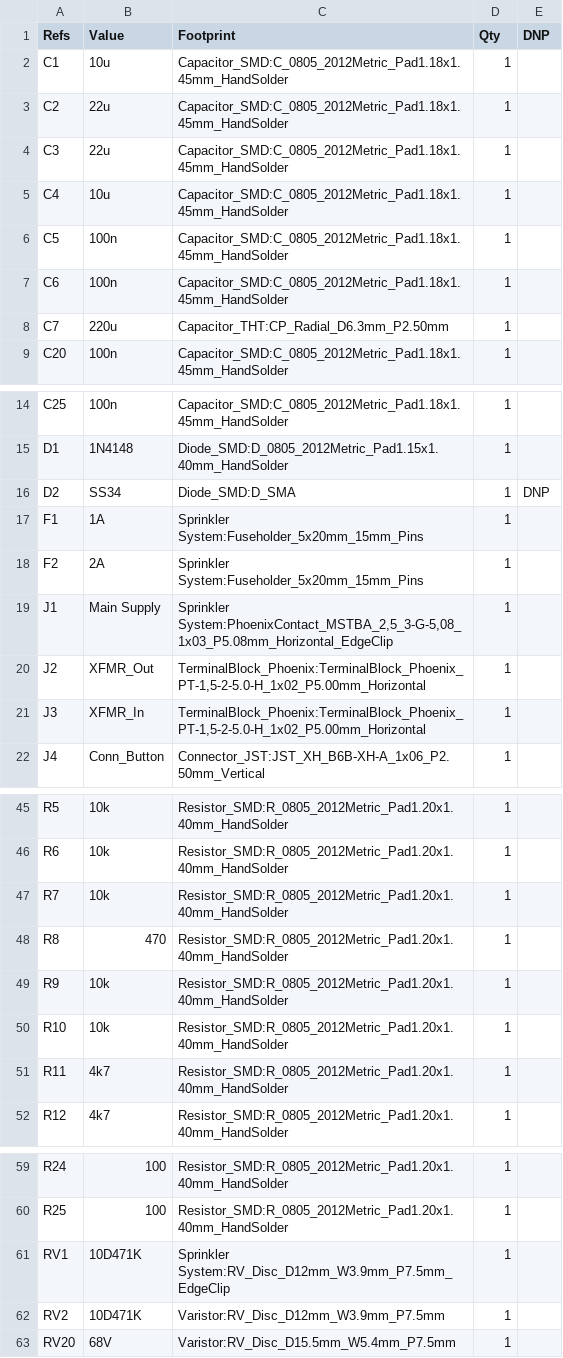
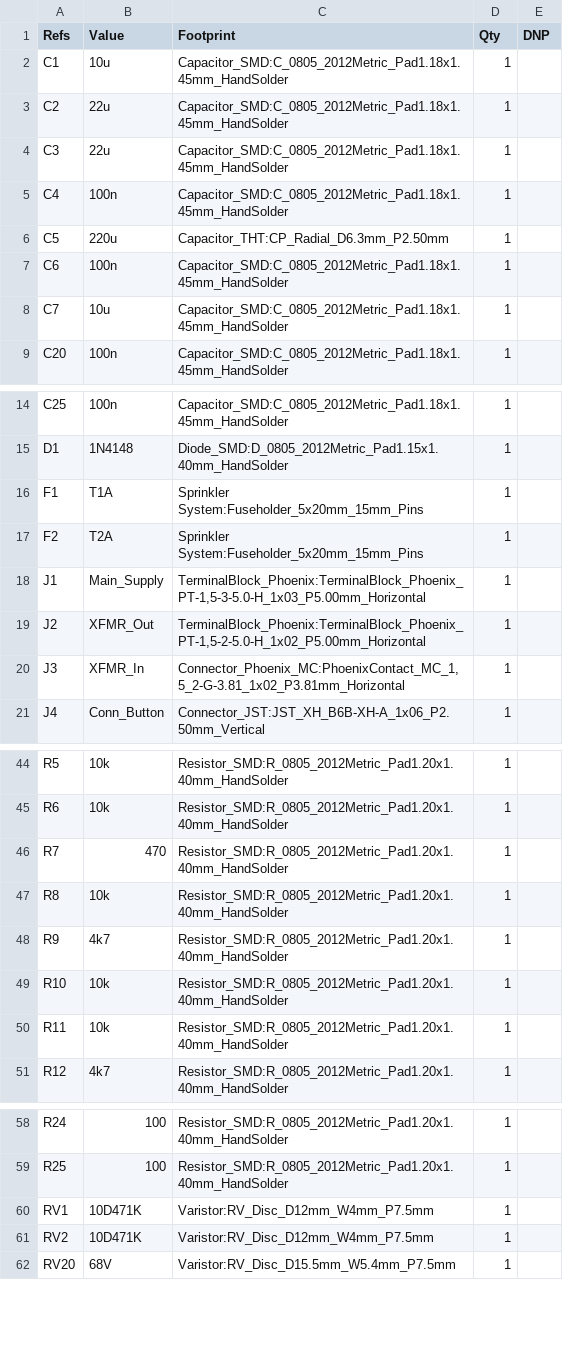
Before and after one commit to Swamp-Ig/Sprinkler-System, a CSV file: manufacturing/bom/bom.csv, drawn as a sheet; only a part is shown, gaps mark what is left out.

```diff
--- a/manufacturing/bom/bom.csv
+++ b/manufacturing/bom/bom.csv
@@ -4,6 +4,6 @@
 "C3","22u","Capacitor_SMD:C_0805_2012Metric_Pad1.18x1.45mm_HandSolder","1",""
-"C4","10u","Capacitor_SMD:C_0805_2012Metric_Pad1.18x1.45mm_HandSolder","1",""
-"C5","100n","Capacitor_SMD:C_0805_2012Metric_Pad1.18x1.45mm_HandSolder","1",""
+"C4","100n","Capacitor_SMD:C_0805_2012Metric_Pad1.18x1.45mm_HandSolder","1",""
+"C5","220u","Capacitor_THT:CP_Radial_D6.3mm_P2.50mm","1",""
 "C6","100n","Capacitor_SMD:C_0805_2012Metric_Pad1.18x1.45mm_HandSolder","1",""
-"C7","220u","Capacitor_THT:CP_Radial_D6.3mm_P2.50mm","1",""
+"C7","10u","Capacitor_SMD:C_0805_2012Metric_Pad1.18x1.45mm_HandSolder","1",""
 "C20","100n","Capacitor_SMD:C_0805_2012Metric_Pad1.18x1.45mm_HandSolder","1",""
@@ -15,8 +15,7 @@
 "D1","1N4148","Diode_SMD:D_0805_2012Metric_Pad1.15x1.40mm_HandSolder","1",""
-"D2","SS34","Diode_SMD:D_SMA","1","DNP"
-"F1","1A","Sprinkler System:Fuseholder_5x20mm_15mm_Pins","1",""
-"F2","2A","Sprinkler System:Fuseholder_5x20mm_15mm_Pins","1",""
-"J1","Main Supply","Sprinkler System:PhoenixContact_MSTBA_2,5_3-G-5,08_1x03_P5.08mm_Horizontal_EdgeClip","1",""
+"F1","T1A","Sprinkler System:Fuseholder_5x20mm_15mm_Pins","1",""
+"F2","T2A","Sprinkler System:Fuseholder_5x20mm_15mm_Pins","1",""
+"J1","Main_Supply","TerminalBlock_Phoenix:TerminalBlock_Phoenix_PT-1,5-3-5.0-H_1x03_P5.00mm_Horizontal","1",""
 "J2","XFMR_Out","TerminalBlock_Phoenix:TerminalBlock_Phoenix_PT-1,5-2-5.0-H_1x02_P5.00mm_Horizontal","1",""
-"J3","XFMR_In","TerminalBlock_Phoenix:TerminalBlock_Phoenix_PT-1,5-2-5.0-H_1x02_P5.00mm_Horizontal","1",""
+"J3","XFMR_In","Connector_Phoenix_MC:PhoenixContact_MC_1,5_2-G-3.81_1x02_P3.81mm_Horizontal","1",""
 "J4","Conn_Button","Connector_JST:JST_XH_B6B-XH-A_1x06_P2.50mm_Vertical","1",""
@@ -46,7 +45,7 @@
 "R6","10k","Resistor_SMD:R_0805_2012Metric_Pad1.20x1.40mm_HandSolder","1",""
-"R7","10k","Resistor_SMD:R_0805_2012Metric_Pad1.20x1.40mm_HandSolder","1",""
-"R8","470","Resistor_SMD:R_0805_2012Metric_Pad1.20x1.40mm_HandSolder","1",""
-"R9","10k","Resistor_SMD:R_0805_2012Metric_Pad1.20x1.40mm_HandSolder","1",""
+"R7","470","Resistor_SMD:R_0805_2012Metric_Pad1.20x1.40mm_HandSolder","1",""
+"R8","10k","Resistor_SMD:R_0805_2012Metric_Pad1.20x1.40mm_HandSolder","1",""
+"R9","4k7","Resistor_SMD:R_0805_2012Metric_Pad1.20x1.40mm_HandSolder","1",""
 "R10","10k","Resistor_SMD:R_0805_2012Metric_Pad1.20x1.40mm_HandSolder","1",""
-"R11","4k7","Resistor_SMD:R_0805_2012Metric_Pad1.20x1.40mm_HandSolder","1",""
+"R11","10k","Resistor_SMD:R_0805_2012Metric_Pad1.20x1.40mm_HandSolder","1",""
 "R12","4k7","Resistor_SMD:R_0805_2012Metric_Pad1.20x1.40mm_HandSolder","1",""
@@ -60,4 +59,4 @@
 "R25","100","Resistor_SMD:R_0805_2012Metric_Pad1.20x1.40mm_HandSolder","1",""
-"RV1","10D471K","Sprinkler System:RV_Disc_D12mm_W3.9mm_P7.5mm_EdgeClip","1",""
-"RV2","10D471K","Varistor:RV_Disc_D12mm_W3.9mm_P7.5mm","1",""
+"RV1","10D471K","Varistor:RV_Disc_D12mm_W4mm_P7.5mm","1",""
+"RV2","10D471K","Varistor:RV_Disc_D12mm_W4mm_P7.5mm","1",""
 "RV20","68V","Varistor:RV_Disc_D15.5mm_W5.4mm_P7.5mm","1",""
```
Also changed, not shown: manufacturing/pos/Sprinkler System-pos.csv, 33 other files.
